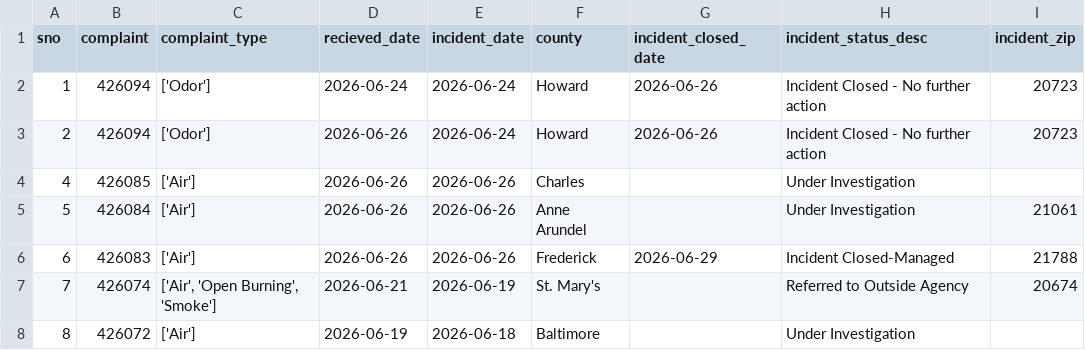
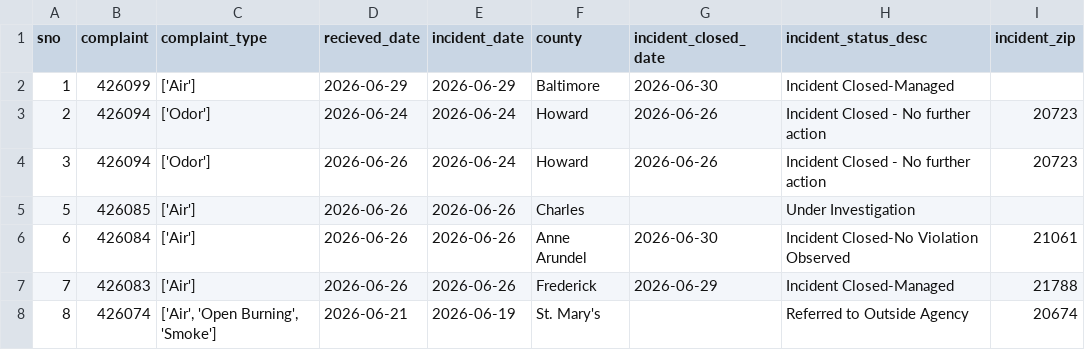
Before and after one commit to ktanner23/live-nicar-pipeline, a CSV file: exported_data/all_complaints.csv, drawn as a sheet; only a part is shown; the shorter side is filled out with more unchanged rows; addresses are those after the commit; the diff names each change by its address in the sheet, - before the commit and + after, or states it on an @@ line.

```diff
--- a/exported_data/all_complaints.csv
+++ b/exported_data/all_complaints.csv
+row 2: 1 | 426099 | ['Air'] | 2026-06-29 | 2026-06-29 | Baltimore | 2026-06-30 | Incident Closed-Managed
@@ column A (sno) renumbered from row 3 down @@
-G6 (incident_closed_date): (empty)
+G6 (incident_closed_date): 2026-06-30
-H6 (incident_status_desc): Under Investigation
+H6 (incident_status_desc): Incident Closed-No Violation Observed
```
Also changed, not shown: exported_data/complaint_type_frequency.csv, exported_data/county_frequency.csv, 1 other file.
